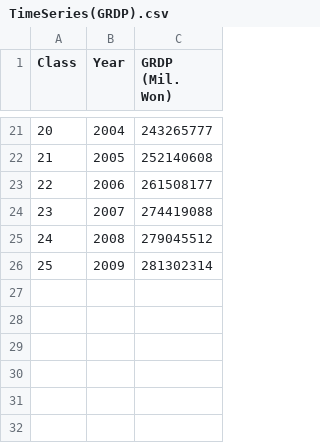
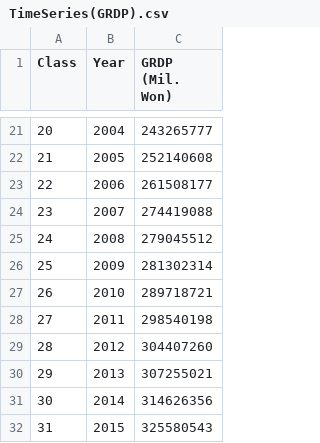
Before and after one commit to bbiyongel/gep-python, a CSV file: training/TimeSeries(GRDP).csv, drawn as a sheet; only a part is shown, gaps mark what is left out; the diff names each change by its address in the sheet, - before the commit and + after, or states it on an @@ line.

```diff
--- a/training/TimeSeries(GRDP).csv
+++ b/training/TimeSeries(GRDP).csv
+row 27: 26 | 2010 | 289718721
+row 28: 27 | 2011 | 298540198
+row 29: 28 | 2012 | 304407260
+row 30: 29 | 2013 | 307255021
+row 31: 30 | 2014 | 314626356
+row 32: 31 | 2015 | 325580543
```
Also changed, not shown: 8 other files.
